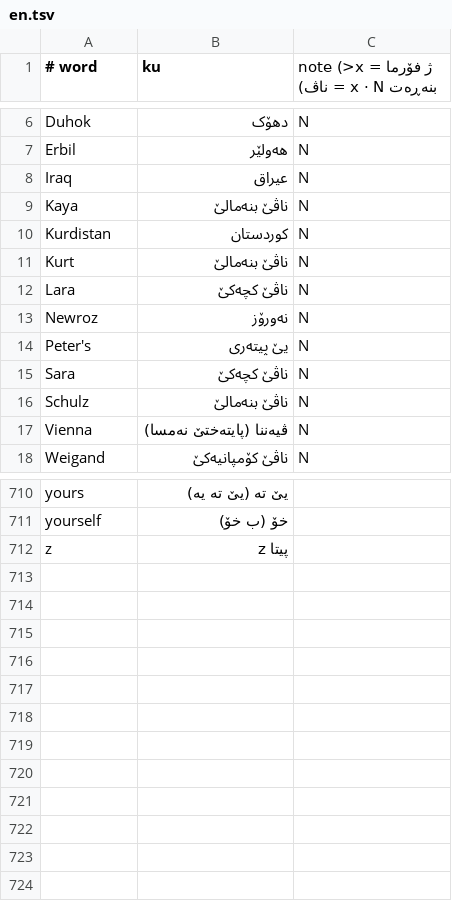
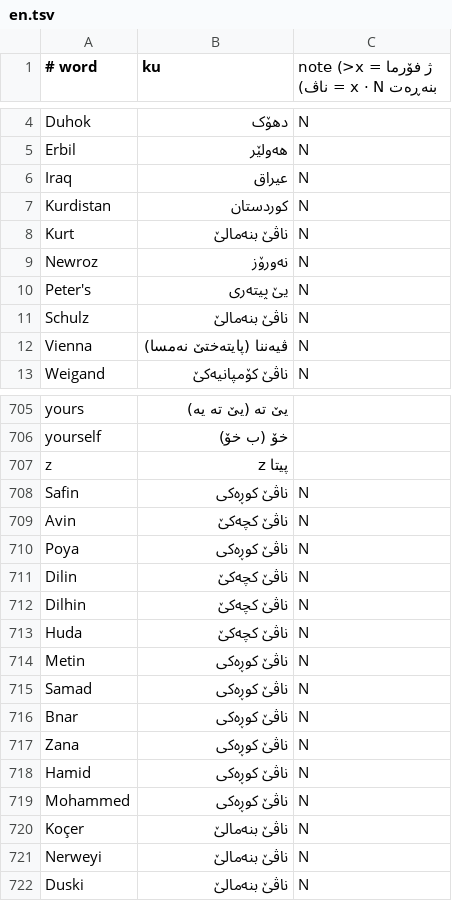
Before and after one commit to asp-kurd/asp-kurd.github.io, a TSV file: content/glossary/en.tsv, drawn as a sheet; only a part is shown, gaps mark what is left out; removed rows and columns are numbered as before the commit, all else as after; the diff covers the shown part only; the diff names each change by its address in the sheet, - before the commit and + after, or states it on an @@ line.

```diff
--- a/content/glossary/en.tsv
+++ b/content/glossary/en.tsv
-row 9: Kaya | ناڤێ بنەمالێ | N
-row 12: Lara | ناڤێ کچەکێ | N
-row 15: Sara | ناڤێ کچەکێ | N
+row 708: Safin | ناڤێ کوڕەکی | N
+row 709: Avin | ناڤێ کچەکێ | N
+row 710: Poya | ناڤێ کوڕەکی | N
+row 711: Dilin | ناڤێ کچەکێ | N
+row 712: Dilhin | ناڤێ کچەکێ | N
+row 713: Huda | ناڤێ کچەکێ | N
+row 714: Metin | ناڤێ کوڕەکی | N
+row 715: Samad | ناڤێ کوڕەکی | N
+row 716: Bnar | ناڤێ کوڕەکی | N
+row 717: Zana | ناڤێ کوڕەکی | N
+row 718: Hamid | ناڤێ کوڕەکی | N
+row 719: Mohammed | ناڤێ کوڕەکی | N
+row 720: Koçer | ناڤێ بنەمالێ | N
+row 721: Nerweyi | ناڤێ بنەمالێ | N
+row 722: Duski | ناڤێ بنەمالێ | N
```
Also changed, not shown: 2 removed rows elsewhere in this file, content/glossary/de.tsv, 26 other files.
